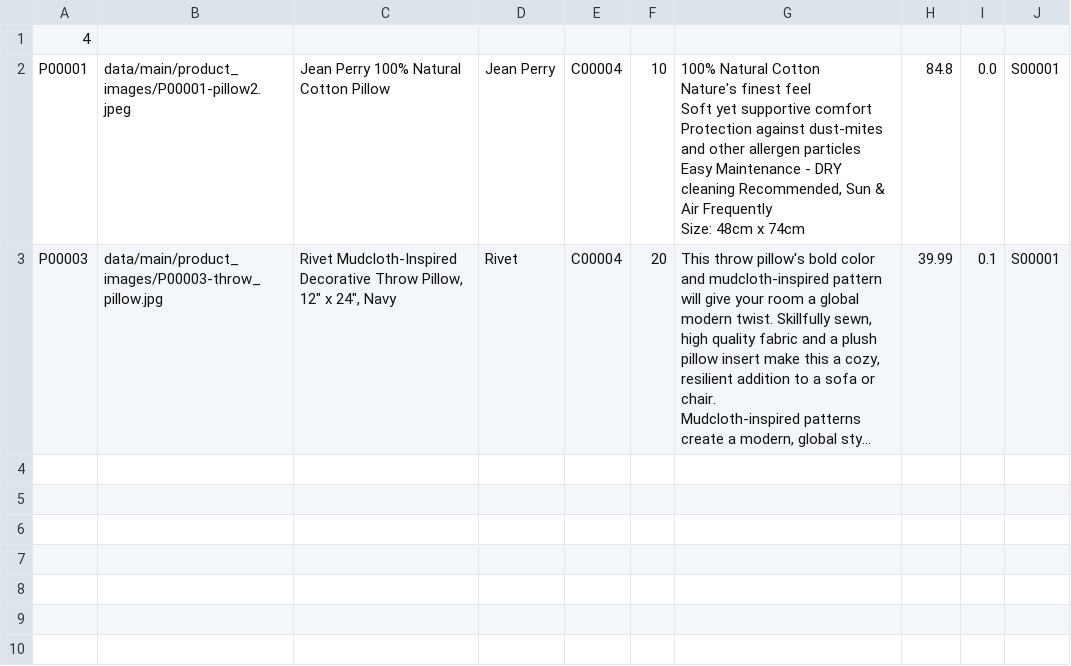
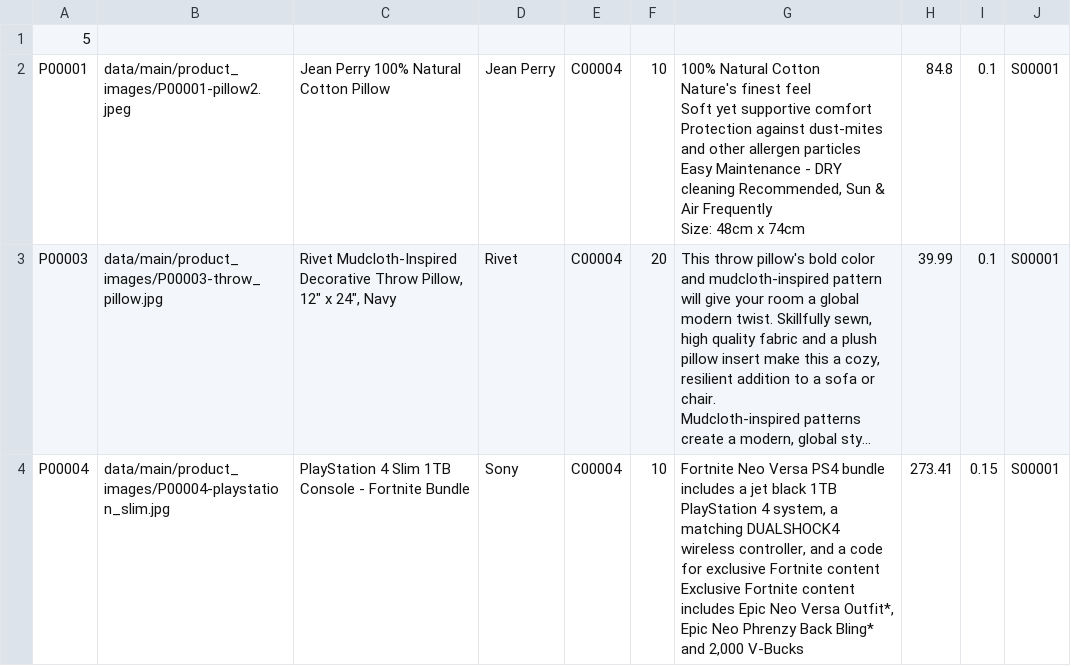
Before and after one commit to dianhenglau/pcms, a CSV file: data/main/products.csv, drawn as a sheet; long unchanged cells end in …; ↵ is a line break in a cell; the diff names each change by its address in the sheet, - before the commit and + after, or states it on an @@ line.

Commit message:
FIX: Fix product module and catalog module
- Refactor catalog module
- Enable adding and removing of product in catalog
- Fix some product module bugs
- Use 0.1 to indicate 10% discount
- Adjust image pane height
- Adjust scroll speed

```diff
--- a/data/main/products.csv
+++ b/data/main/products.csv
-A1: 4
+A1: 5
-I2: 0.0
+I2: 0.1
+row 4: P00004 | data/main/product_images/P00004-playstation_slim.jpg | PlayStation 4 Slim 1TB Console - Fortnite Bundle | Sony | C00004 | 10 | Fortnite Neo Versa PS4 bundle includes a jet black 1TB PlayStation 4 system, a matching DUALSHOCK4 wireless controller, and a code for exclusive Fortnite content ↵ Exclusive Fortnite content includes Epic Neo Versa Outfit*, Epic Neo Phrenzy Back Bling* and 2,000 V-Bucks | 273.41 | 0.15 | S00001
```
Also changed, not shown: 42 other files.
